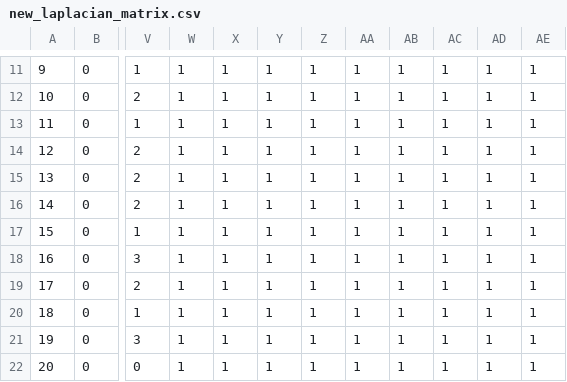
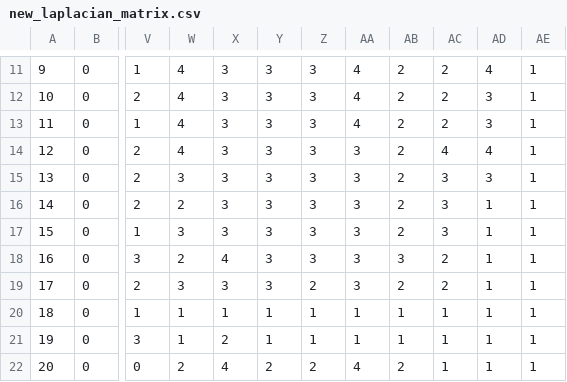
Before and after one commit to shiningsunnyday/food_app, a CSV file: new_laplacian_matrix.csv, drawn as a sheet; only a part is shown, gaps mark what is left out; the diff covers the shown part only; the diff names each change by its address in the sheet, - before the commit and + after, or states it on an @@ line.

```diff
--- a/new_laplacian_matrix.csv
+++ b/new_laplacian_matrix.csv
-W11:W14: 1
+W11:W14: 4
-X11:X17: 1
+X11:X17: 3
-Y11:Y19: 1
+Y11:Y19: 3
-Z11:Z18: 1
+Z11:Z18: 3
-AA11:AA13: 1
+AA11:AA13: 4
-AB11:AB17: 1
+AB11:AB17: 2
-AC11:AC13: 1
+AC11:AC13: 2
-AD11: 1
+AD11: 4
-AD12:AD13: 1
+AD12:AD13: 3
-AA14:AA19: 1
+AA14:AA19: 3
-AC14: 1
+AC14: 4
-AD14: 1
+AD14: 4
-W15: 1
+W15: 3
-AC15:AC17: 1
+AC15:AC17: 3
-AD15: 1
+AD15: 3
-W16: 1
+W16: 2
-W17: 1
+W17: 3
-W18: 1
+W18: 2
-X18: 1
+X18: 4
-AB18: 1
+AB18: 3
-AC18:AC19: 1
+AC18:AC19: 2
-W19: 1
+W19: 3
-X19: 1
+X19: 3
-Z19: 1
+Z19: 2
-AB19: 1
+AB19: 2
-X21: 1
+X21: 2
-W22: 1
+W22: 2
-X22: 1
+X22: 4
-Y22: 1
+Y22: 2
-Z22: 1
+Z22: 2
-AA22: 1
+AA22: 4
-AB22: 1
+AB22: 2
```
Also changed, not shown: 67 edited cells elsewhere in this file, 2 other files.
